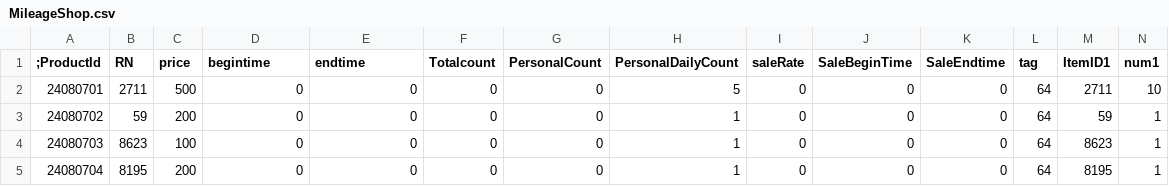
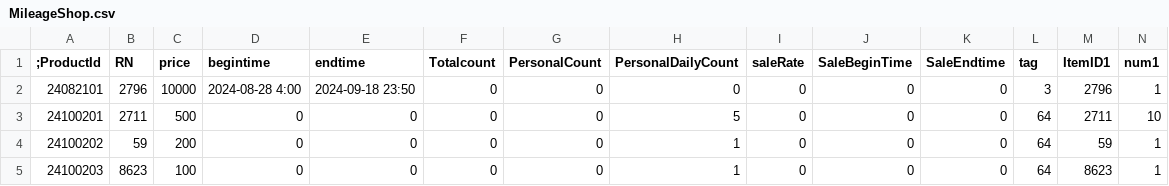
Before and after one commit to larn503/CSNZ_Server, a CSV file: bin/Data/MileageShop.csv, drawn as a sheet; only a part is shown; the shorter side is filled out with more unchanged rows; addresses are those after the commit; rows hold the shown columns only; the diff names each change by its address in the sheet, - before the commit and + after, or states it on an @@ line.

```diff
--- a/bin/Data/MileageShop.csv
+++ b/bin/Data/MileageShop.csv
+row 2: 24082101 | 2796 | 10000 | 2024-08-28 4:00 | 2024-09-18 23:50 | 0 | 0 | 0 | 0 | 0 | 0 | 3 | 2796 | 1
@@ column A (;ProductId) renumbered from row 3 down @@
```
Also changed, not shown: bin/Data/CodisData.csv, bin/Data/EventShop.csv, 30 other files.
